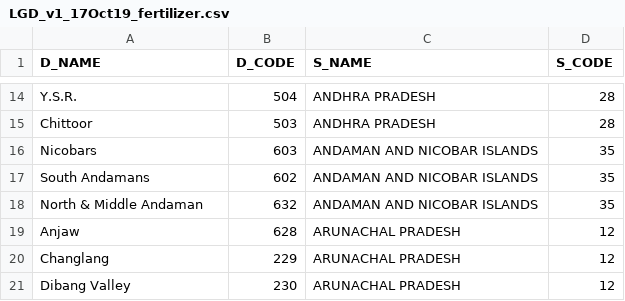
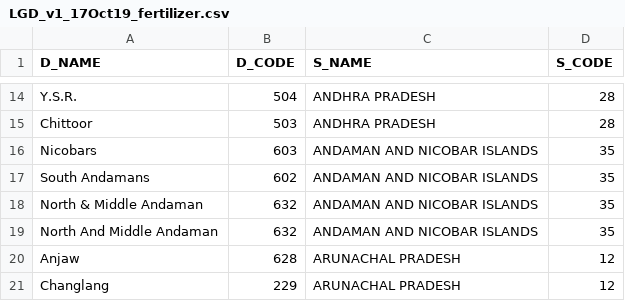
Before and after one commit to gursharan-info/idp-data, a CSV file: sources/LGD_v1_17Oct19_fertilizer.csv, drawn as a sheet; only a part is shown, gaps mark what is left out; the shorter side is filled out with more unchanged rows; the diff names each change by its address in the sheet, - before the commit and + after, or states it on an @@ line.

Commit message:
corrected LGD for fertilizer daily - HFI

```diff
--- a/sources/LGD_v1_17Oct19_fertilizer.csv
+++ b/sources/LGD_v1_17Oct19_fertilizer.csv
+row 19: North And Middle Andaman | 632 | ANDAMAN AND NICOBAR ISLANDS | 35
```
